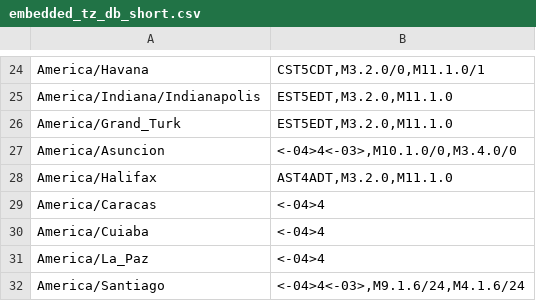
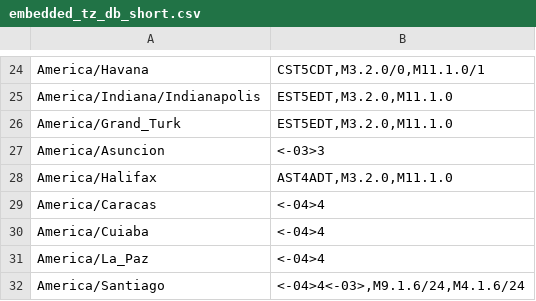
Before and after one commit to not-my-real-name/embedded_tz_db, a CSV file: output/csv/embedded_tz_db_short.csv, drawn as a sheet; only a part is shown, gaps mark what is left out.

```diff
--- a/output/csv/embedded_tz_db_short.csv
+++ b/output/csv/embedded_tz_db_short.csv
@@ -26,3 +26,3 @@
 "America/Grand_Turk","EST5EDT,M3.2.0,M11.1.0"
-"America/Asuncion","<-04>4<-03>,M10.1.0/0,M3.4.0/0"
+"America/Asuncion","<-03>3"
 "America/Halifax","AST4ADT,M3.2.0,M11.1.0"
```
Also changed, not shown: output/csv/embedded_tz_db.csv, 8 other files.
